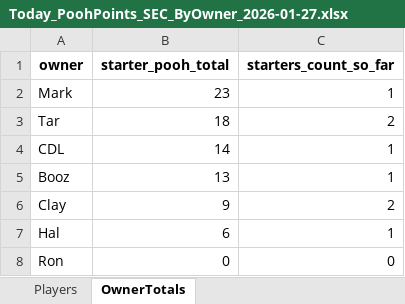
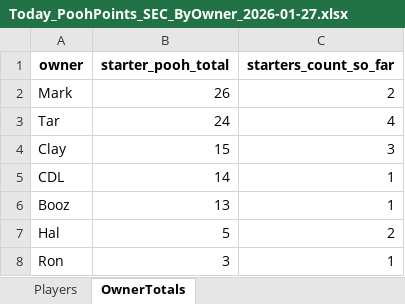
Before and after one commit to hal9000moncrief-dotcom/pooh-points, an Excel workbook: docs/Today_PoohPoints_SEC_ByOwner_2026-01-27.xlsx, sheet OwnerTotals, drawn as a sheet; values as stored, in another font and other column widths than the file's, no borders; removed rows and columns are numbered as before the commit, all else as after; the diff names each change by its address in the sheet, - before the commit and + after, or states it on an @@ line.

Commit message:
Update Pooh Points site

```diff
--- a/docs/Today_PoohPoints_SEC_ByOwner_2026-01-27.xlsx (sheet OwnerTotals)
+++ b/docs/Today_PoohPoints_SEC_ByOwner_2026-01-27.xlsx (sheet OwnerTotals)
-B2 (starter_pooh_total): 23
+B2 (starter_pooh_total): 26
-C2 (starters_count_so_far): 1
+C2 (starters_count_so_far): 2
-B3 (starter_pooh_total): 18
+B3 (starter_pooh_total): 24
-C3 (starters_count_so_far): 2
+C3 (starters_count_so_far): 4
+row 4: Clay | 15 | 3
-row 6: Clay | 9 | 2
-B7 (starter_pooh_total): 6
+B7 (starter_pooh_total): 5
-C7 (starters_count_so_far): 1
+C7 (starters_count_so_far): 2
-B8 (starter_pooh_total): 0
+B8 (starter_pooh_total): 3
-C8 (starters_count_so_far): 0
+C8 (starters_count_so_far): 1
```
Also changed, not shown: sheet Players, 3 other files.
